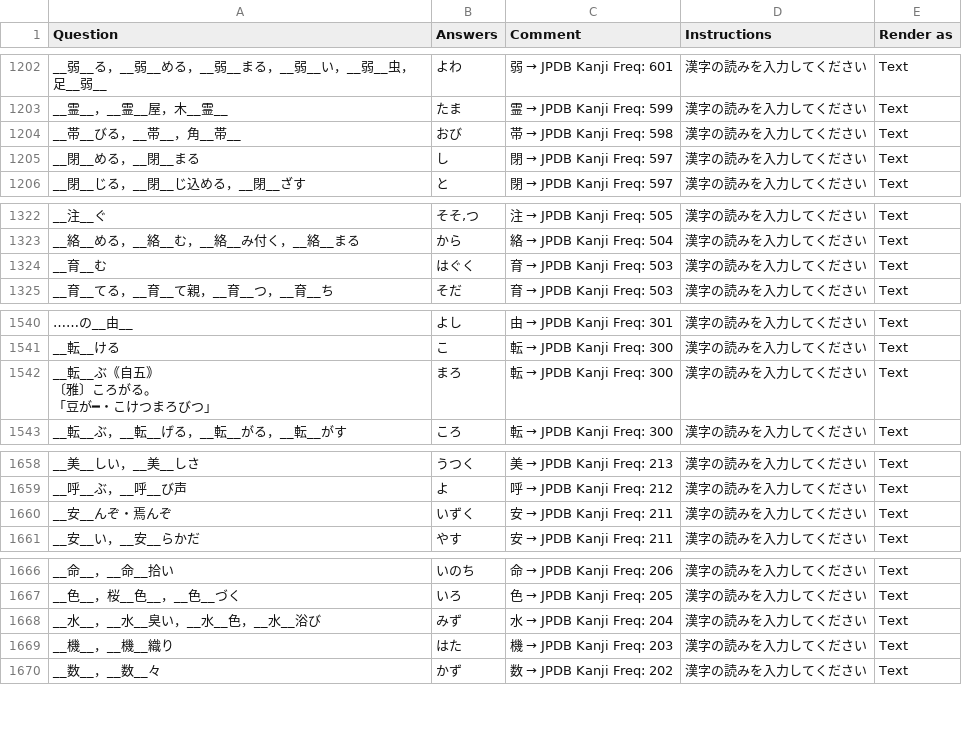
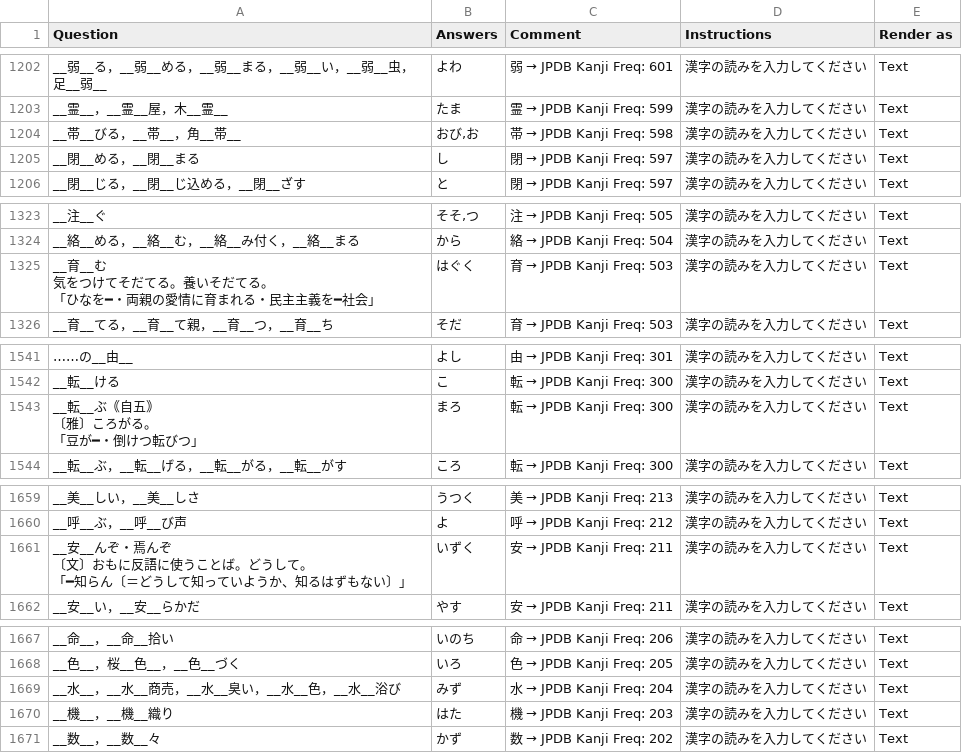
Before and after one commit to SalwynnJP/YomitanQuest, a CSV file: decks/常・訓.csv, drawn as a sheet; only a part is shown, gaps mark what is left out; addresses are those after the commit; ↵ is a line break in a cell; the diff covers the shown part only; the diff names each change by its address in the sheet, - before the commit and + after, or states it on an @@ line.

```diff
--- a/decks/常・訓.csv
+++ b/decks/常・訓.csv
-B1204 (Answers): おび
+B1204 (Answers): おび,お
-A1325 (Question): __育__む
+A1325 (Question): __育__む ↵ 気をつけてそだてる。養いそだてる。 ↵ 「ひなを━・両親の愛情に育まれる・民主主義を━社会」
-A1543 (Question): __転__ぶ｟自五｠ ↵ 〔雅〕ころがる。 ↵ 「豆が━・こけつまろびつ」
+A1543 (Question): __転__ぶ｟自五｠ ↵ 〔雅〕ころがる。 ↵ 「豆が━・倒けつ転びつ」
-A1661 (Question): __安__んぞ・焉んぞ
+A1661 (Question): __安__んぞ・焉んぞ ↵ 〔文〕おもに反語に使うことば。どうして。 ↵ 「━知らん〔＝どうして知っていようか、知るはずもない〕」
-A1669 (Question): __水__，__水__臭い，__水__色，__水__浴び
+A1669 (Question): __水__，__水__商売，__水__臭い，__水__色，__水__浴び
```
Also changed, not shown: 1 added row and 17 edited cells elsewhere in this file.
